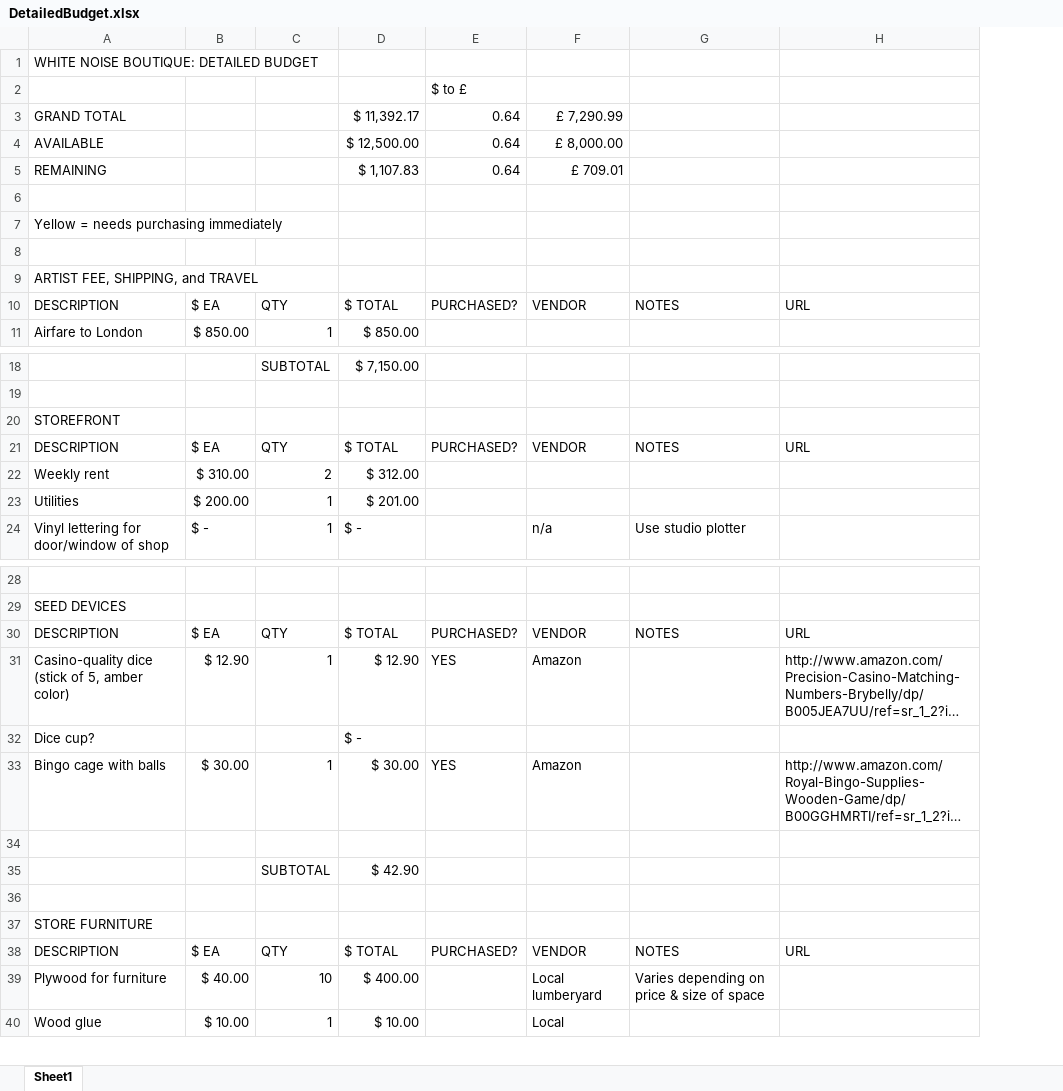
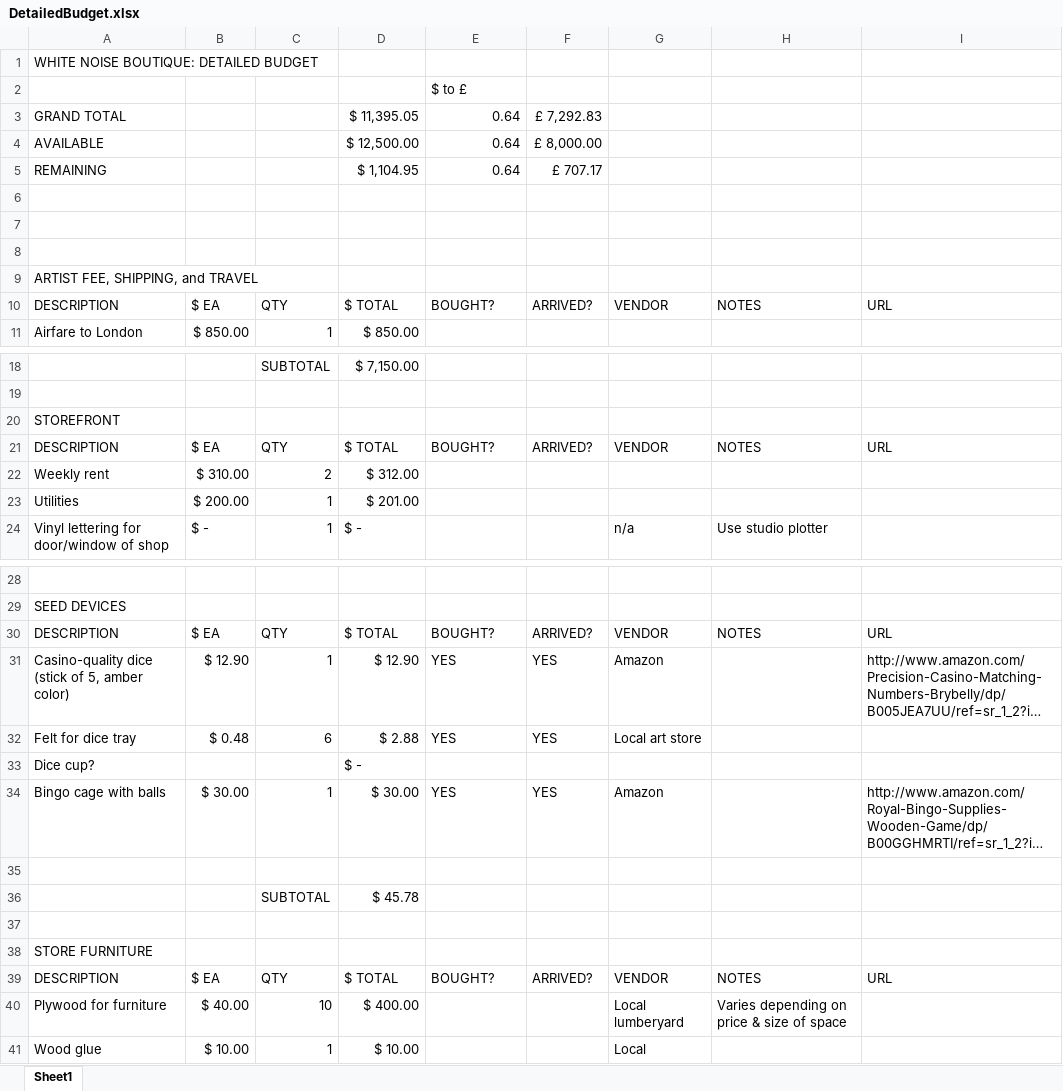
Before and after one commit to jeffThompson/WhiteNoiseBoutique, an Excel workbook: DetailedBudget.xlsx, sheet Sheet1, drawn as a sheet; only a part is shown, gaps mark what is left out; long unchanged cells end in …; values as stored, in another font and other column widths than the file's, no cell formats; addresses are those after the commit; the diff covers the shown part only; the diff names each change by its address in the sheet, - before the commit and + after, or states it on an @@ line.

Commit message:
Added sections for ordered, received

```diff
--- a/DetailedBudget.xlsx (sheet Sheet1)
+++ b/DetailedBudget.xlsx (sheet Sheet1)
+column F, rows 3-10: £ 7,292.83 | £ 8,000.00 | £ 707.17 |  |  |  |  | ARRIVED?; row 21: ARRIVED?; rows 30-31: ARRIVED? | YES; rows 34-39: YES |  |  |  |  | ARRIVED?
-D3: $ 11,392.17
+D3: $ 11,395.05
-G3: £ 7,290.99
+G3: (empty)
-G4: £ 8,000.00
+G4: (empty)
-D5: $ 1,107.83
+D5: $ 1,104.95
-G5: £ 709.01
+G5: (empty)
-A7: Yellow = needs purchasing immediately
+A7: (empty)
-E10: PURCHASED?
+E10: BOUGHT?
-E21: PURCHASED?
+E21: BOUGHT?
-E30: PURCHASED?
+E30: BOUGHT?
+row 32: Felt for dice tray | $ 0.48 | 6 | $ 2.88 | YES | YES | Local art store
-D36: $ 42.90
+D36: $ 45.78
-E39: PURCHASED?
+E39: BOUGHT?
```
Also changed, not shown: 1 added row and 7 edited cells elsewhere in this sheet, cell formats, formulas that keep their value.
